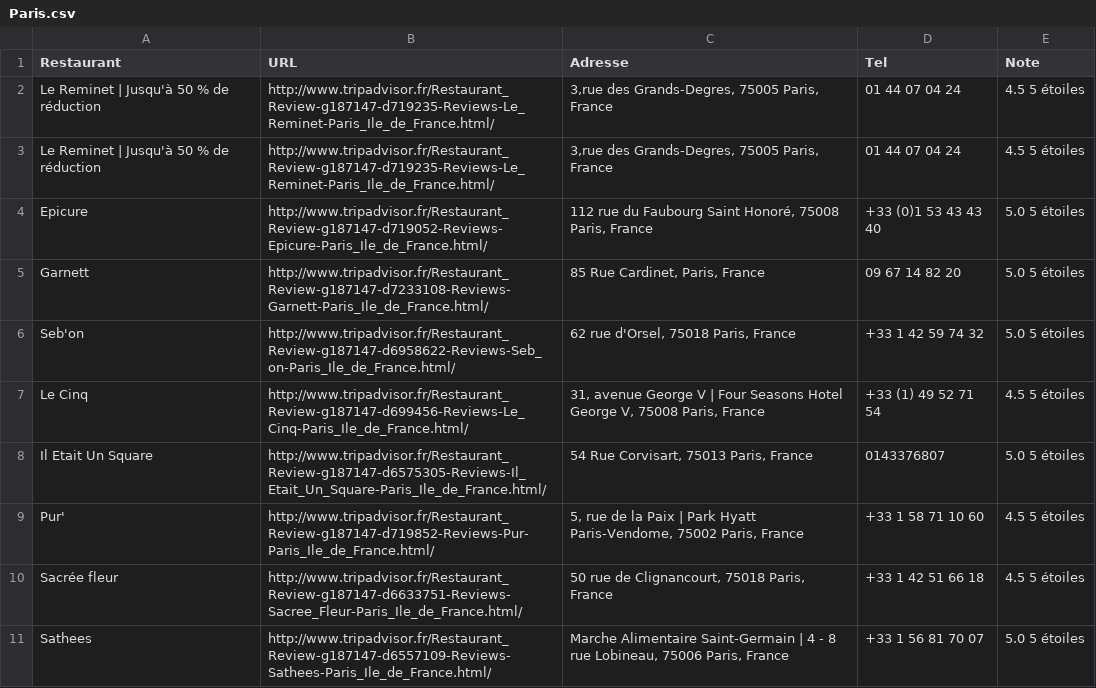
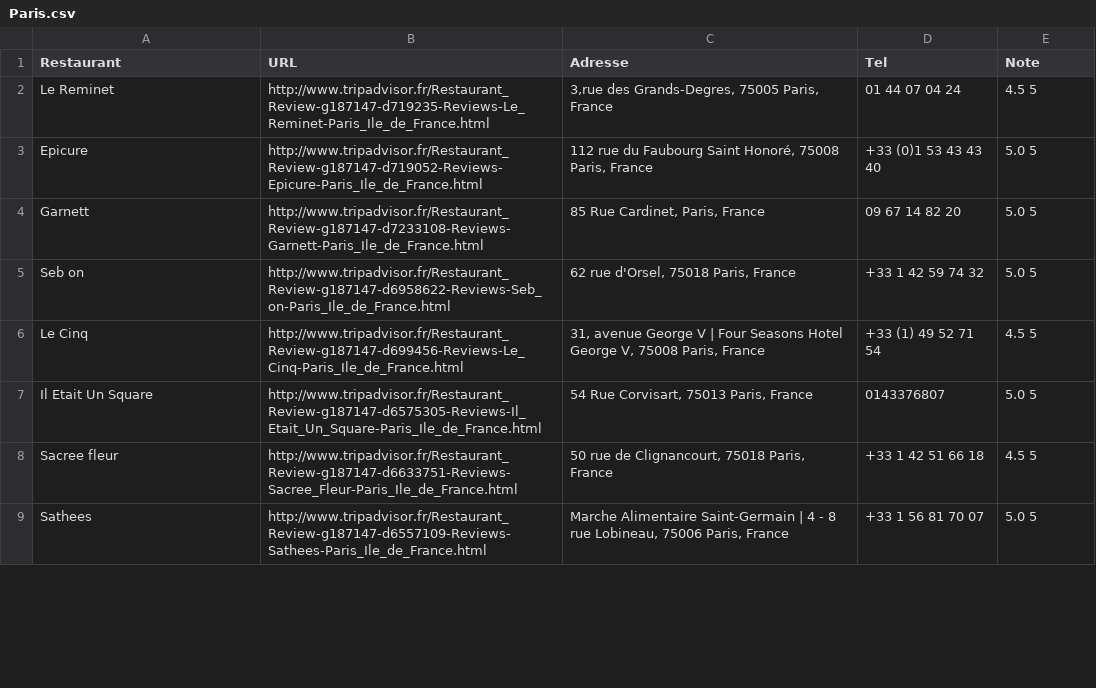
Before and after one commit to MissaouiAhmed/Web_S-mantique_Project, a CSV file: wsproject/src/main/resources/Paris.csv, drawn as a sheet; only a part is shown; the diff covers the shown part only.

```diff
--- a/wsproject/src/main/resources/Paris.csv
+++ b/wsproject/src/main/resources/Paris.csv
@@ -1,11 +1,9 @@
 Restaurant; URL; Adresse; Tel; Note;
-Le Reminet | Jusqu'à 50 % de réduction;http://www.tripadvisor.fr/Restaurant_Review-g187147-d719235-Reviews-Le_Reminet-Paris_Ile_de_France.html/;3,rue des Grands-Degres, 75005 Paris, France ;01 44 07 04 24;4.5 5 étoiles;
-Le Reminet | Jusqu'à 50 % de réduction;http://www.tripadvisor.fr/Restaurant_Review-g187147-d719235-Reviews-Le_Reminet-Paris_Ile_de_France.html/;3,rue des Grands-Degres, 75005 Paris, France ;01 44 07 04 24;4.5 5 étoiles;
-Epicure;http://www.tripadvisor.fr/Restaurant_Review-g187147-d719052-Reviews-Epicure-Paris_Ile_de_France.html/;112 rue du Faubourg Saint Honoré, 75008 Paris, France ;+33 (0)1 53 43 43 40;5.0 5 étoiles;
-Garnett;http://www.tripadvisor.fr/Restaurant_Review-g187147-d7233108-Reviews-Garnett-Paris_Ile_de_France.html/;85 Rue Cardinet, Paris, France ;09 67 14 82 20;5.0 5 étoiles;
-Seb'on;http://www.tripadvisor.fr/Restaurant_Review-g187147-d6958622-Reviews-Seb_on-Paris_Ile_de_France.html/;62 rue d'Orsel, 75018 Paris, France ;+33 1 42 59 74 32;5.0 5 étoiles;
-Le Cinq;http://www.tripadvisor.fr/Restaurant_Review-g187147-d699456-Reviews-Le_Cinq-Paris_Ile_de_France.html/;31, avenue George V | Four Seasons Hotel George V, 75008 Paris, France ;+33 (1) 49 52 71 54;4.5 5 étoiles;
-Il Etait Un Square;http://www.tripadvisor.fr/Restaurant_Review-g187147-d6575305-Reviews-Il_Etait_Un_Square-Paris_Ile_de_France.html/;54 Rue Corvisart, 75013 Paris, France ;0143376807;5.0 5 étoiles;
-Pur';http://www.tripadvisor.fr/Restaurant_Review-g187147-d719852-Reviews-Pur-Paris_Ile_de_France.html/;5, rue de la Paix | Park Hyatt Paris-Vendome, 75002 Paris, France ;+33 1 58 71 10 60;4.5 5 étoiles;
-Sacrée fleur;http://www.tripadvisor.fr/Restaurant_Review-g187147-d6633751-Reviews-Sacree_Fleur-Paris_Ile_de_France.html/;50 rue de Clignancourt, 75018 Paris, France ;+33 1 42 51 66 18;4.5 5 étoiles;
-Sathees;http://www.tripadvisor.fr/Restaurant_Review-g187147-d6557109-Reviews-Sathees-Paris_Ile_de_France.html/;Marche Alimentaire Saint-Germain | 4 - 8 rue Lobineau, 75006 Paris, France ;+33 1 56 81 70 07;5.0 5 étoiles;
+Le Reminet;http://www.tripadvisor.fr/Restaurant_Review-g187147-d719235-Reviews-Le_Reminet-Paris_Ile_de_France.html;3,rue des Grands-Degres, 75005 Paris, France ;01 44 07 04 24;4.5 5 ;
+Epicure;http://www.tripadvisor.fr/Restaurant_Review-g187147-d719052-Reviews-Epicure-Paris_Ile_de_France.html;112 rue du Faubourg Saint Honoré, 75008 Paris, France ;+33 (0)1 53 43 43 40;5.0 5 ;
+Garnett;http://www.tripadvisor.fr/Restaurant_Review-g187147-d7233108-Reviews-Garnett-Paris_Ile_de_France.html;85 Rue Cardinet, Paris, France ;09 67 14 82 20;5.0 5 ;
+Seb on;http://www.tripadvisor.fr/Restaurant_Review-g187147-d6958622-Reviews-Seb_on-Paris_Ile_de_France.html;62 rue d'Orsel, 75018 Paris, France ;+33 1 42 59 74 32;5.0 5 ;
+Le Cinq;http://www.tripadvisor.fr/Restaurant_Review-g187147-d699456-Reviews-Le_Cinq-Paris_Ile_de_France.html;31, avenue George V | Four Seasons Hotel George V, 75008 Paris, France ;+33 (1) 49 52 71 54;4.5 5 ;
+Il Etait Un Square;http://www.tripadvisor.fr/Restaurant_Review-g187147-d6575305-Reviews-Il_Etait_Un_Square-Paris_Ile_de_France.html;54 Rue Corvisart, 75013 Paris, France ;0143376807;5.0 5 ;
+Sacree fleur;http://www.tripadvisor.fr/Restaurant_Review-g187147-d6633751-Reviews-Sacree_Fleur-Paris_Ile_de_France.html;50 rue de Clignancourt, 75018 Paris, France ;+33 1 42 51 66 18;4.5 5 ;
+Sathees;http://www.tripadvisor.fr/Restaurant_Review-g187147-d6557109-Reviews-Sathees-Paris_Ile_de_France.html;Marche Alimentaire Saint-Germain | 4 - 8 rue Lobineau, 75006 Paris, France ;+33 1 56 81 70 07;5.0 5 ;
```
Also changed, not shown: 1 removed row and 45 edited cells elsewhere in this file, wsproject/src/main/resources/Bruxelle.csv, wsproject/src/main/resources/Madrid.csv, 17 other files.
